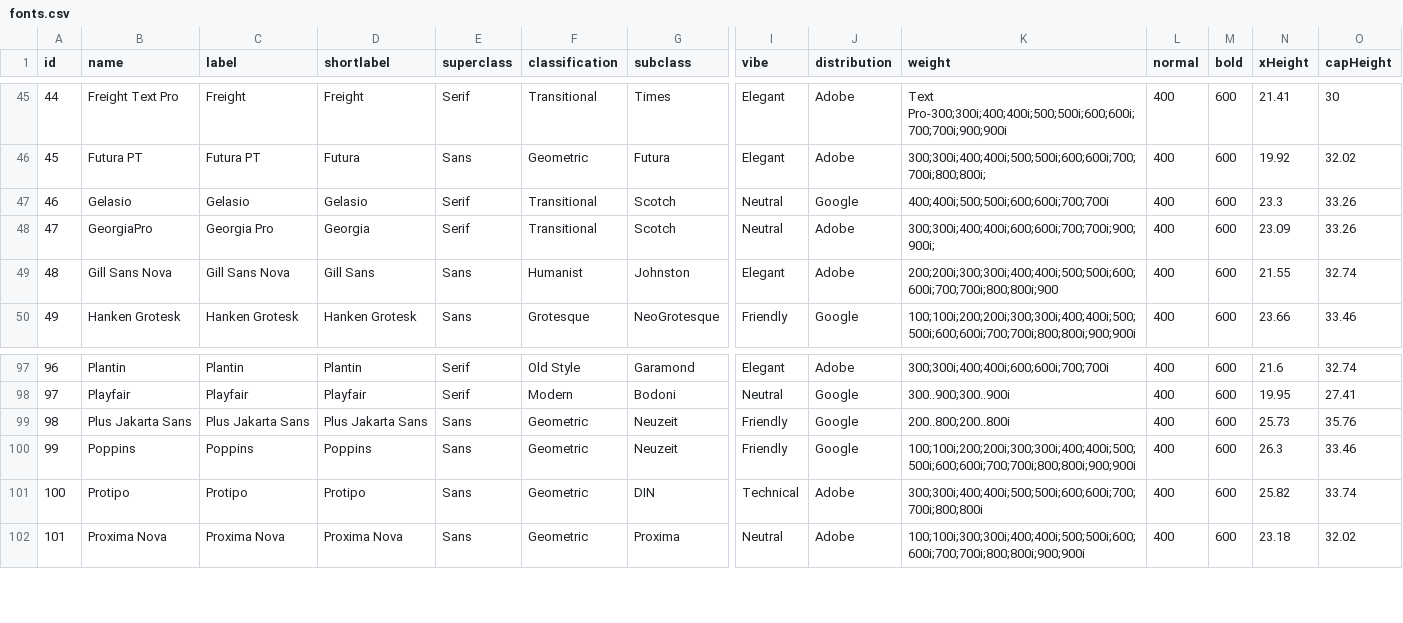
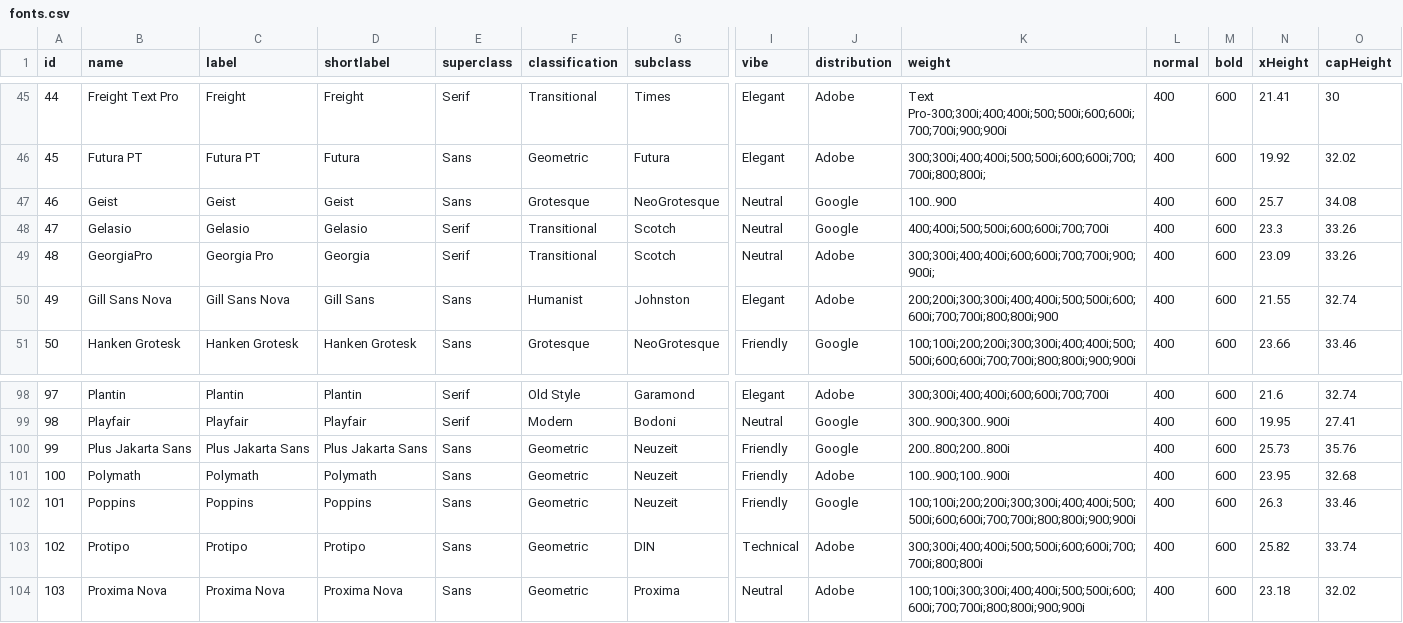
Before and after one commit to andrew-wallis/xheightable, a CSV file: public/data/fonts.csv, drawn as a sheet; only a part is shown, gaps mark what is left out; addresses are those after the commit; rows hold the shown columns only; the diff names each change by its address in the sheet, - before the commit and + after, or states it on an @@ line.

```diff
--- a/public/data/fonts.csv
+++ b/public/data/fonts.csv
+row 47: 46 | Geist | Geist | Geist | Sans | Grotesque | NeoGrotesque | Neutral | Google | 100..900 | 400 | 600 | 25.7 | 34.08
@@ column A (id) renumbered from row 48 down @@
+row 101: 100 | Polymath | Polymath | Polymath | Sans | Geometric | Neuzeit | Friendly | Adobe | 100..900;100..900i | 400 | 600 | 23.95 | 32.68
```
Also changed, not shown: 25 other files.
